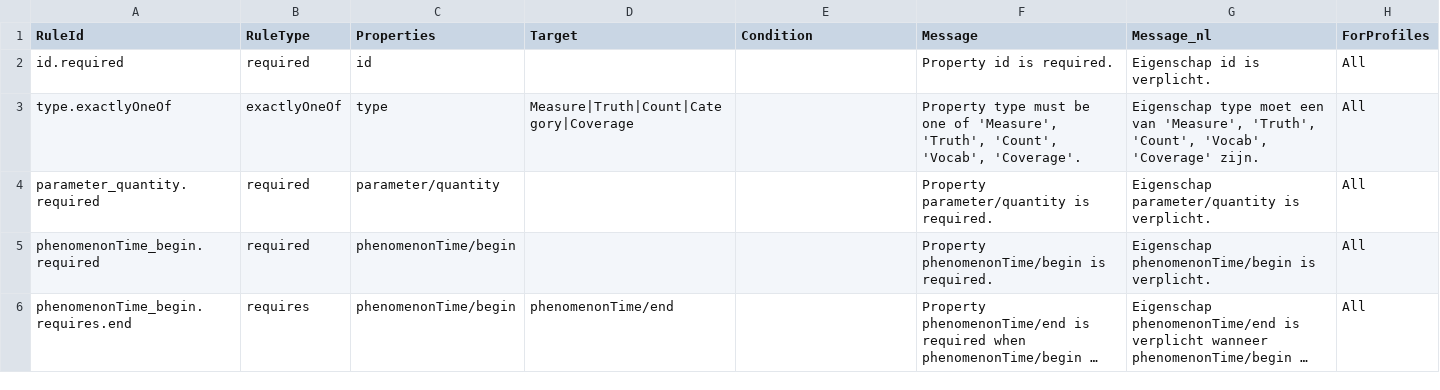
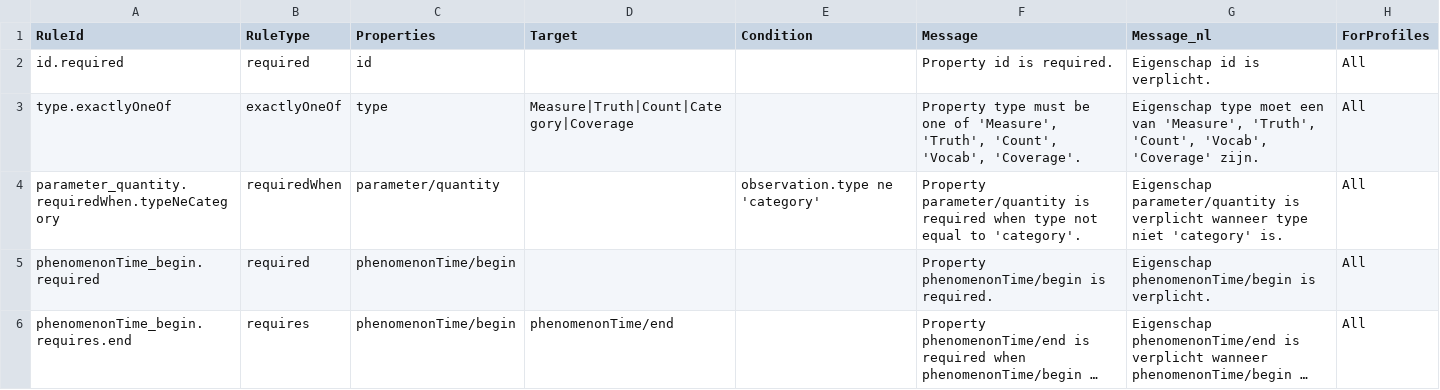
Before and after one commit to DigitaleDeltaOrg/DD-API-V4-ReSpec, a CSV file: definitions/water/20261101/rules.csv, drawn as a sheet; only a part is shown; long unchanged cells end in ….

```diff
--- a/definitions/water/20261101/rules.csv
+++ b/definitions/water/20261101/rules.csv
@@ -3,3 +3,3 @@ id.required,required,id,,,Property id is required.,Eigenschap id is verplicht.,A
 type.exactlyOneOf,exactlyOneOf,type,Measure|Truth|Count|Category|Coverage,,"Property type must be one of 'Measure', 'Truth', 'Count', 'Vocab', 'Coverage'.","Eigenschap type moet een van 'Measure', 'Truth', 'Count', 'Vocab', 'Coverage' zijn.",All
-parameter_quantity.required,required,parameter/quantity,,,Property parameter/quantity is required.,Eigenschap parameter/quantity is verplicht.,All
+parameter_quantity.requiredWhen.typeNeCategory,requiredWhen,parameter/quantity,,observation.type ne 'category',Property parameter/quantity is required when type not equal to 'category'.,Eigenschap parameter/quantity is verplicht wanneer type niet 'category' is.,All
 phenomenonTime_begin.required,required,phenomenonTime/begin,,,Property phenomenonTime/begin is required.,Eigenschap phenomenonTime/begin is verplicht.,All
```
Also changed, not shown: definitions/water/20261101/semantics.csv.
